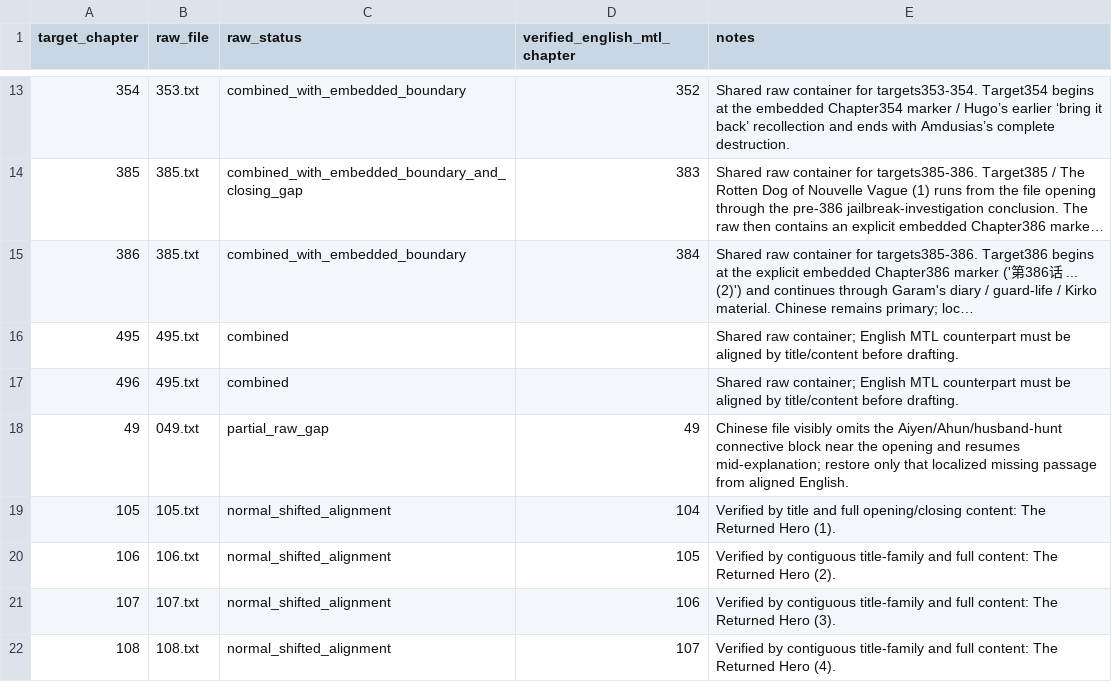
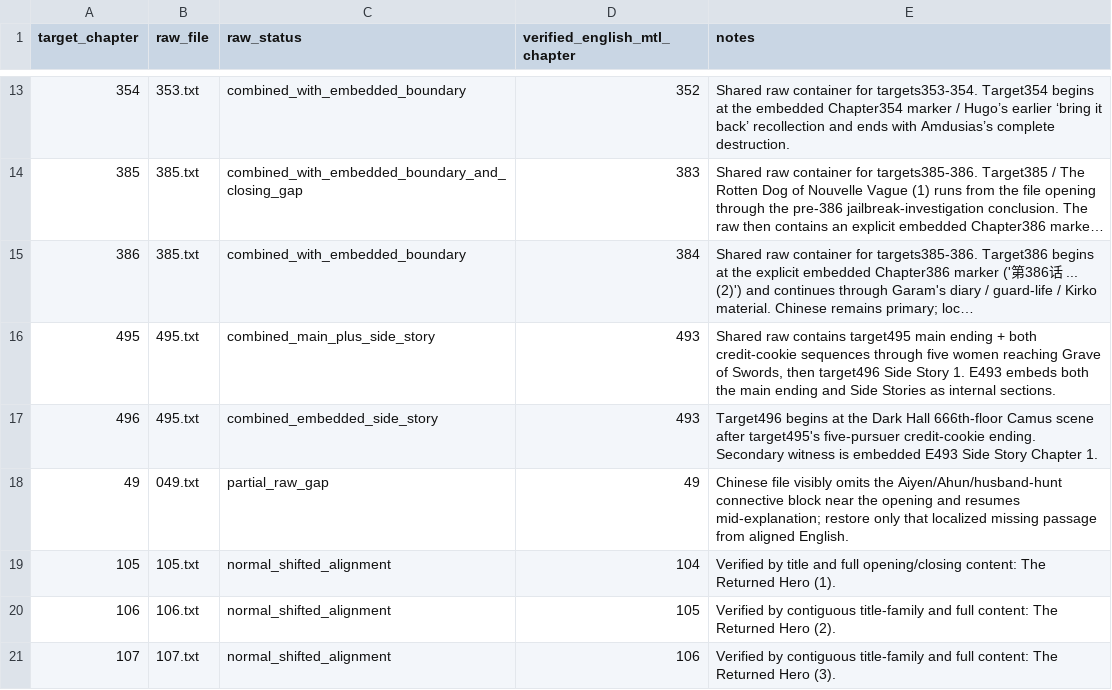
Before and after one commit to skypie0102/SwordHound, a TSV file: source/chinese/chapter-exceptions.tsv, drawn as a sheet; only a part is shown, gaps mark what is left out; the shorter side is filled out with more unchanged rows; long unchanged cells end in …; the diff names each change by its address in the sheet, - before the commit and + after, or states it on an @@ line.

Commit message:
Complete reconstruction Chapters 494–500
Finish The Day After the Apocalypse (494–495) and Side Stories 1–5 (496–500), integrate final QA/provenance/acceptance, and mark the 500-chapter Chinese-primary reconstruction complete.

```diff
--- a/source/chinese/chapter-exceptions.tsv
+++ b/source/chinese/chapter-exceptions.tsv
-C16 (raw_status): combined
+C16 (raw_status): combined_main_plus_side_story
-D16:D17 (verified_english_mtl_chapter): (empty)
+D16:D17 (verified_english_mtl_chapter): 493
-E16 (notes): Shared raw container; English MTL counterpart must be aligned by title/content before drafting.
+E16 (notes): Shared raw contains target495 main ending + both credit-cookie sequences through five women reaching Grave of Swords, then target496 Side Story 1. E493 embeds both the main ending and Side Stories as internal sections.
-C17 (raw_status): combined
+C17 (raw_status): combined_embedded_side_story
-E17 (notes): Shared raw container; English MTL counterpart must be aligned by title/content before drafting.
+E17 (notes): Target496 begins at the Dark Hall 666th-floor Camus scene after target495's five-pursuer credit-cookie ending. Secondary witness is embedded E493 Side Story Chapter 1.
```
Also changed, not shown: 36 other files.
